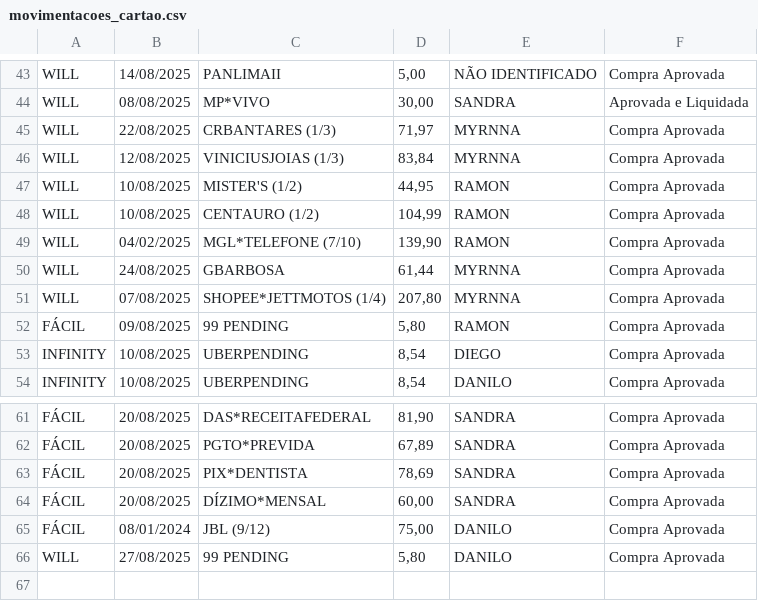
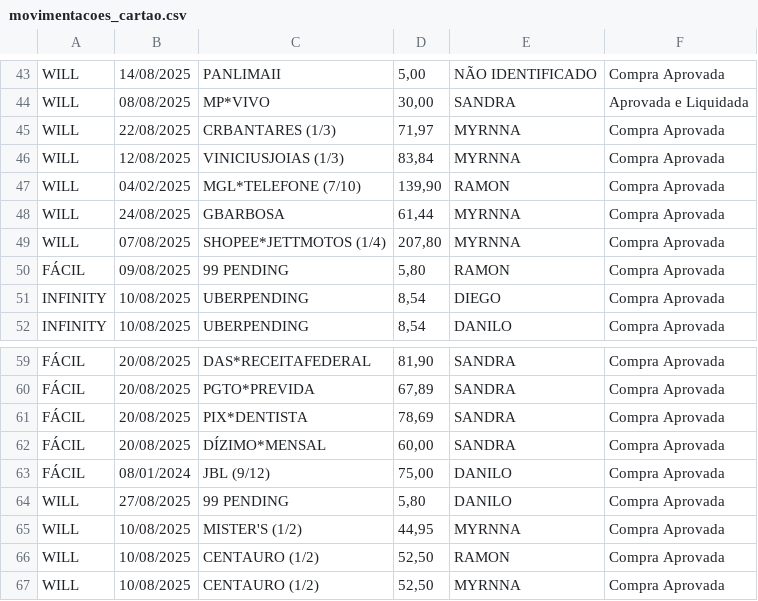
Before and after one commit to eudaanilo/app_cartao_credito_completo, a CSV file: movimentacoes_cartao.csv, drawn as a sheet; only a part is shown, gaps mark what is left out; removed rows and columns are numbered as before the commit, all else as after; the diff names each change by its address in the sheet, - before the commit and + after, or states it on an @@ line.

Commit message:
Novas movimentações adicionadas.

```diff
--- a/movimentacoes_cartao.csv
+++ b/movimentacoes_cartao.csv
-row 47: WILL | 10/08/2025 | MISTER'S (1/2) | 44,95 | RAMON | Compra Aprovada
-row 48: WILL | 10/08/2025 | CENTAURO (1/2) | 104,99 | RAMON | Compra Aprovada
+row 65: WILL | 10/08/2025 | MISTER'S (1/2) | 44,95 | MYRNNA | Compra Aprovada
+row 66: WILL | 10/08/2025 | CENTAURO (1/2) | 52,50 | RAMON | Compra Aprovada
+row 67: WILL | 10/08/2025 | CENTAURO (1/2) | 52,50 | MYRNNA | Compra Aprovada
```
